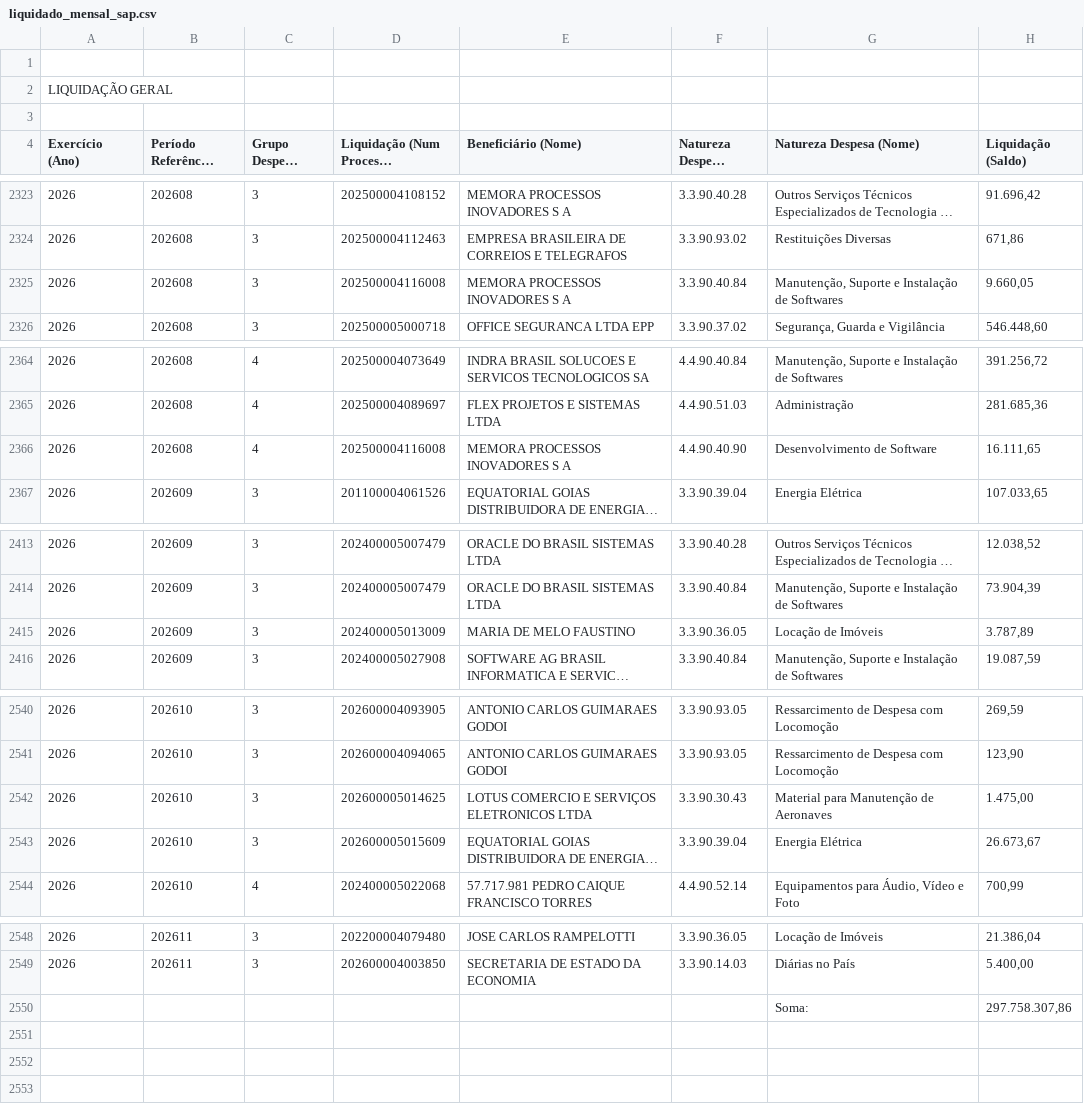
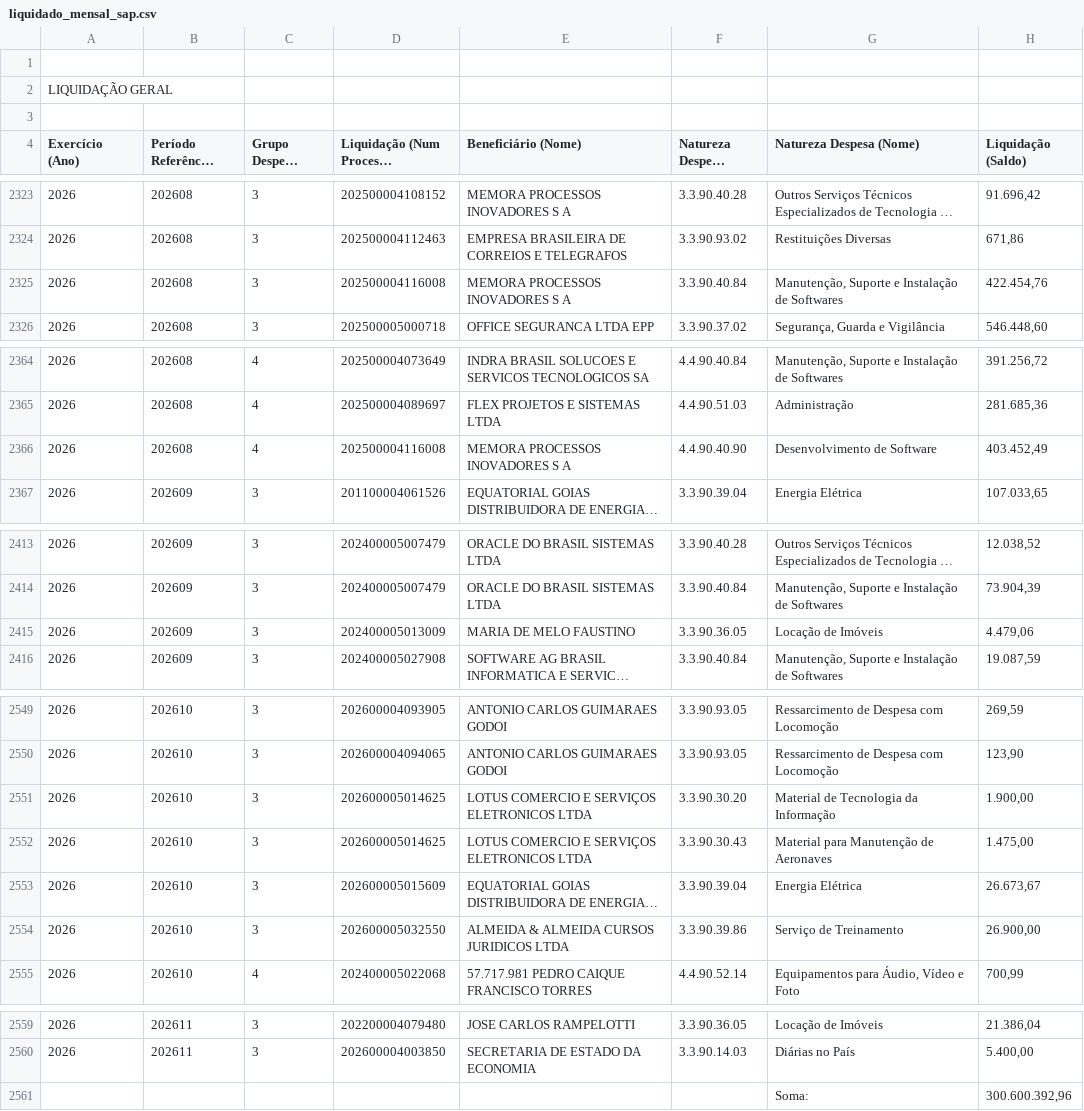
Before and after one commit to gpineconomia/painel-orcamento, a CSV file: data/liquidado_mensal_sap.csv, drawn as a sheet; only a part is shown, gaps mark what is left out; long unchanged cells end in …; addresses are those after the commit; the diff covers the shown part only; the diff names each change by its address in the sheet, - before the commit and + after, or states it on an @@ line.

```diff
--- a/data/liquidado_mensal_sap.csv
+++ b/data/liquidado_mensal_sap.csv
-H2325 (Liquidação (Saldo)): 9.660,05
+H2325 (Liquidação (Saldo)): 422.454,76
-H2366 (Liquidação (Saldo)): 16.111,65
+H2366 (Liquidação (Saldo)): 403.452,49
-H2415 (Liquidação (Saldo)): 3.787,89
+H2415 (Liquidação (Saldo)): 4.479,06
+row 2551: 2026 | 202610 | 3 | 202600005014625 | LOTUS COMERCIO E SERVIÇOS ELETRONICOS LTDA | 3.3.90.30.20 | Material de Tecnologia da Informação | 1.900,00
+row 2554: 2026 | 202610 | 3 | 202600005032550 | ALMEIDA & ALMEIDA CURSOS JURIDICOS LTDA | 3.3.90.39.86 | Serviço de Treinamento | 26.900,00
-H2561 (Liquidação (Saldo)): 297.758.307,86
+H2561 (Liquidação (Saldo)): 300.600.392,96
```
Also changed, not shown: 9 added rows elsewhere in this file, data/declarado_empenhado_seq_sap.csv.
